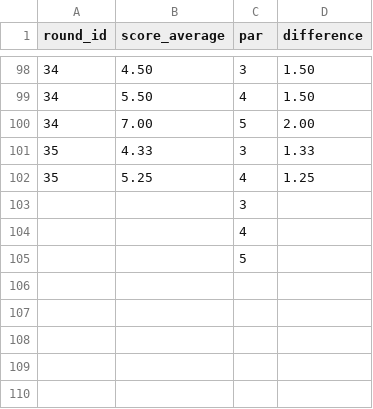
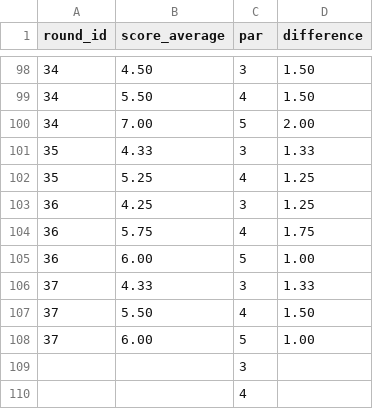
Before and after one commit to charlesvarthur/Golf_Stats, a CSV file: average_strokes_vs_par.csv, drawn as a sheet; only a part is shown, gaps mark what is left out; the shorter side is filled out with more unchanged rows.

Commit message:
update averages

```diff
--- a/average_strokes_vs_par.csv
+++ b/average_strokes_vs_par.csv
@@ -102,2 +102,8 @@ round_id,score_average,par,difference
 35,5.25,4,1.25
+36,4.25,3,1.25
+36,5.75,4,1.75
+36,6.00,5,1.00
+37,4.33,3,1.33
+37,5.50,4,1.50
+37,6.00,5,1.00
 ,,3,
```
